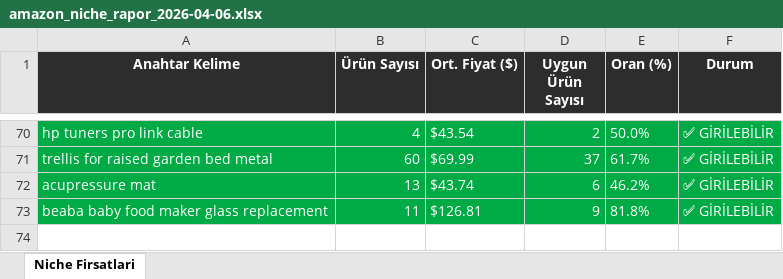
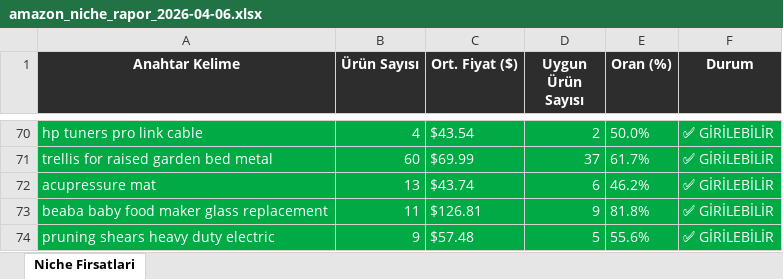
Before and after one commit to furkanarslan3445-coder/amazon-pl-research, an Excel workbook: output/amazon_niche_rapor_2026-04-06.xlsx, sheet Niche Firsatlari, drawn as a sheet; only a part is shown, gaps mark what is left out; values as stored, in another font and other column widths than the file's, no borders; the diff names each change by its address in the sheet, - before the commit and + after, or states it on an @@ line.

```diff
--- a/output/amazon_niche_rapor_2026-04-06.xlsx (sheet Niche Firsatlari)
+++ b/output/amazon_niche_rapor_2026-04-06.xlsx (sheet Niche Firsatlari)
+row 74: pruning shears heavy duty electric | 9 | $57.48 | 5 | 55.6% | ✅ GİRİLEBİLİR
```
Also changed, not shown: 1 other file.
